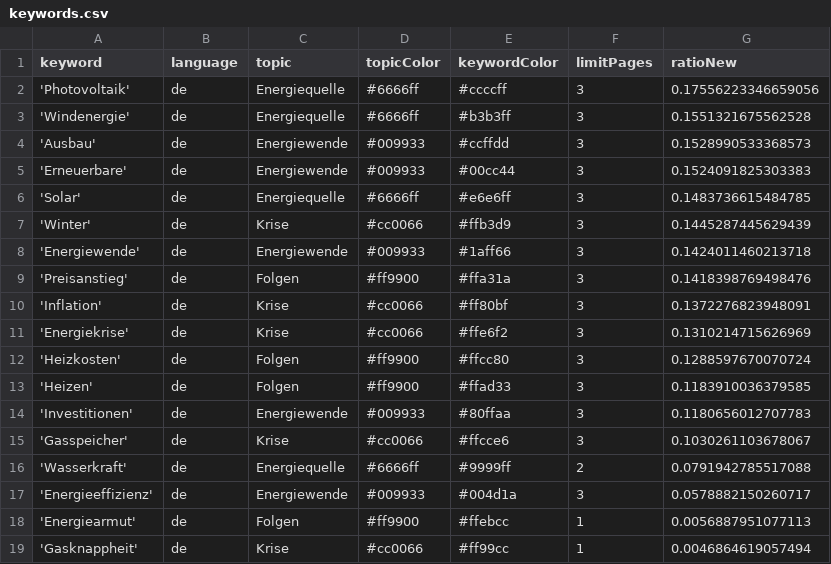
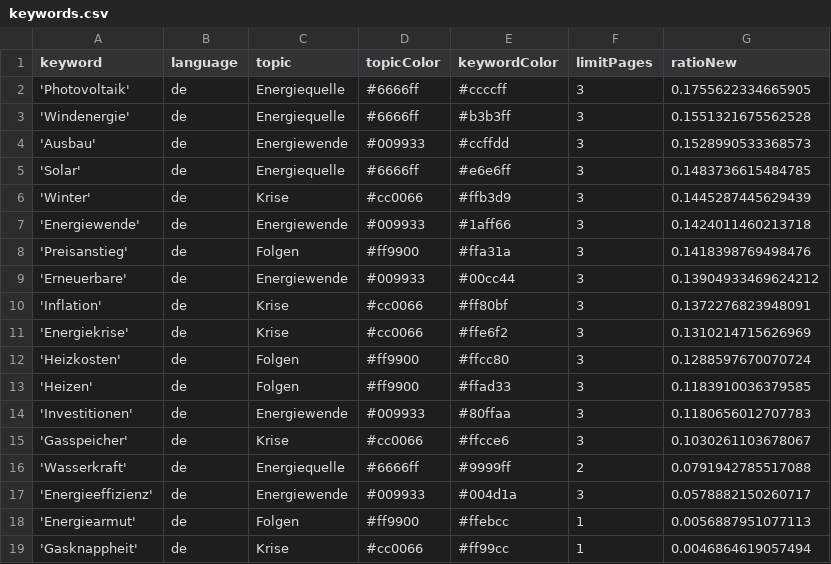
Before and after one commit to JoPhi24-news/winterIsComing, a CSV file: keywords.csv, drawn as a sheet.

```diff
--- a/keywords.csv
+++ b/keywords.csv
@@ -1,6 +1,5 @@
 keyword,language,topic,topicColor,keywordColor,limitPages,ratioNew
-'Photovoltaik',de,Energiequelle,#6666ff,#ccccff,3,0.17556223346659056
+'Photovoltaik',de,Energiequelle,#6666ff,#ccccff,3,0.1755622334665905
 'Windenergie',de,Energiequelle,#6666ff,#b3b3ff,3,0.1551321675562528
 'Ausbau',de,Energiewende,#009933,#ccffdd,3,0.1528990533368573
-'Erneuerbare',de,Energiewende,#009933,#00cc44,3,0.1524091825303383
 'Solar',de,Energiequelle,#6666ff,#e6e6ff,3,0.1483736615484785
@@ -9,2 +8,3 @@ keyword,language,topic,topicColor,keywordColor,limitPages,ratioNew
 'Preisanstieg',de,Folgen,#ff9900,#ffa31a,3,0.1418398769498476
+'Erneuerbare',de,Energiewende,#009933,#00cc44,3,0.13904933469624212
 'Inflation',de,Krise,#cc0066,#ff80bf,3,0.1372276823948091
```
Also changed, not shown: csv/news_2024_02.csv.
